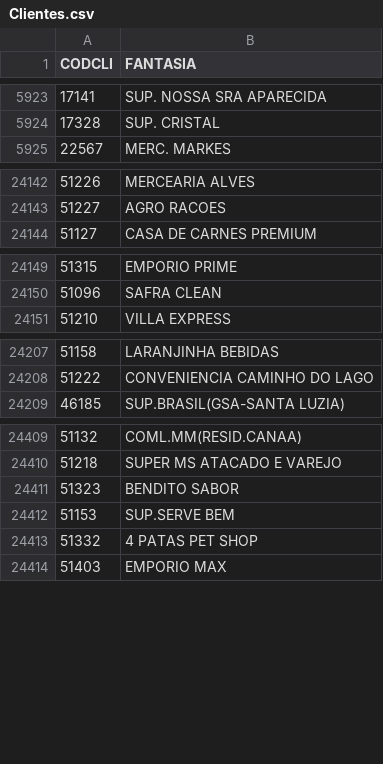
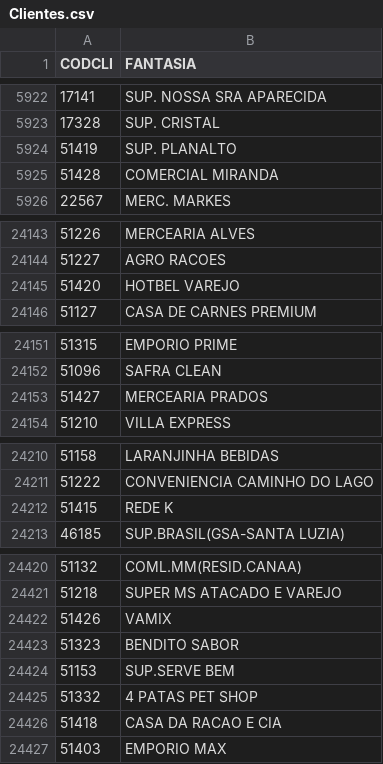
Before and after one commit to rylsistema/Solicitar_Desconto, a CSV file: converter/Clientes.csv, drawn as a sheet; only a part is shown, gaps mark what is left out; the diff covers the shown part only; the diff names each change by its address in the sheet, - before the commit and + after, or states it on an @@ line.

```diff
--- a/converter/Clientes.csv
+++ b/converter/Clientes.csv
+row 5924: 51419 | SUP. PLANALTO
+row 5925: 51428 | COMERCIAL MIRANDA
+row 24145: 51420 | HOTBEL VAREJO
+row 24153: 51427 | MERCEARIA PRADOS
+row 24212: 51415 | REDE K
+row 24422: 51426 | VAMIX
+row 24426: 51418 | CASA DA RACAO E CIA
```
Also changed, not shown: 8 added rows, 2 moved rows and 2 edited cells elsewhere in this file, 3 other files.
